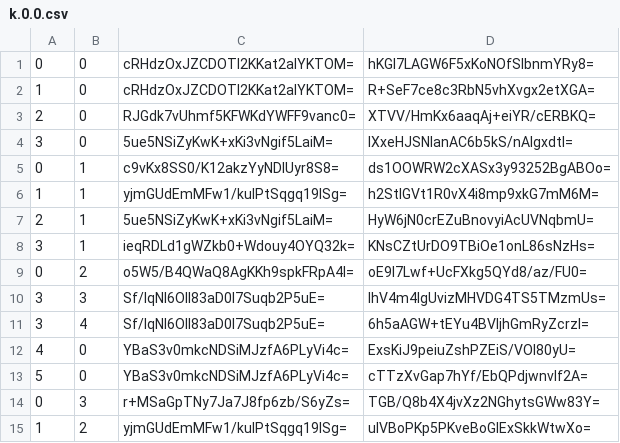
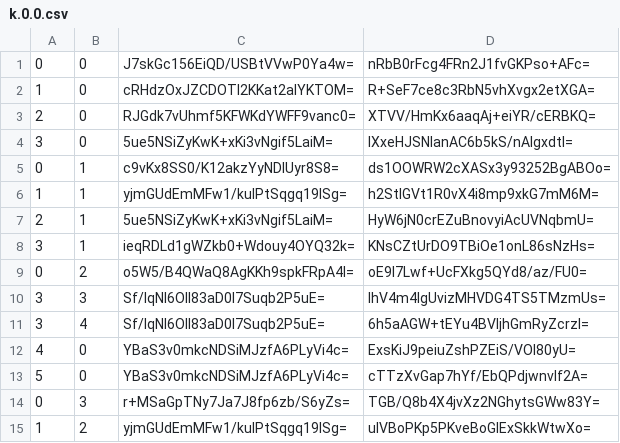
Before and after one commit to counterfitninja/chilled-overworld, a CSV file: tiles/zoom.-3/metadata/k.0.0.csv, drawn as a sheet.

```diff
--- a/tiles/zoom.-3/metadata/k.0.0.csv
+++ b/tiles/zoom.-3/metadata/k.0.0.csv
@@ -1,2 +1,2 @@
-0,0,cRHdzOxJZCDOTl2KKat2aIYKTOM=,hKGI7LAGW6F5xKoNOfSIbnmYRy8=
+0,0,J7skGc156EiQD/USBtVVwP0Ya4w=,nRbB0rFcg4FRn2J1fvGKPso+AFc=
 1,0,cRHdzOxJZCDOTl2KKat2aIYKTOM=,R+SeF7ce8c3RbN5vhXvgx2etXGA=
```
Also changed, not shown: tiles/zoom.-1/metadata/k.0.0.csv, tiles/zoom.-2/metadata/k.0.0.csv, 11 other files.
